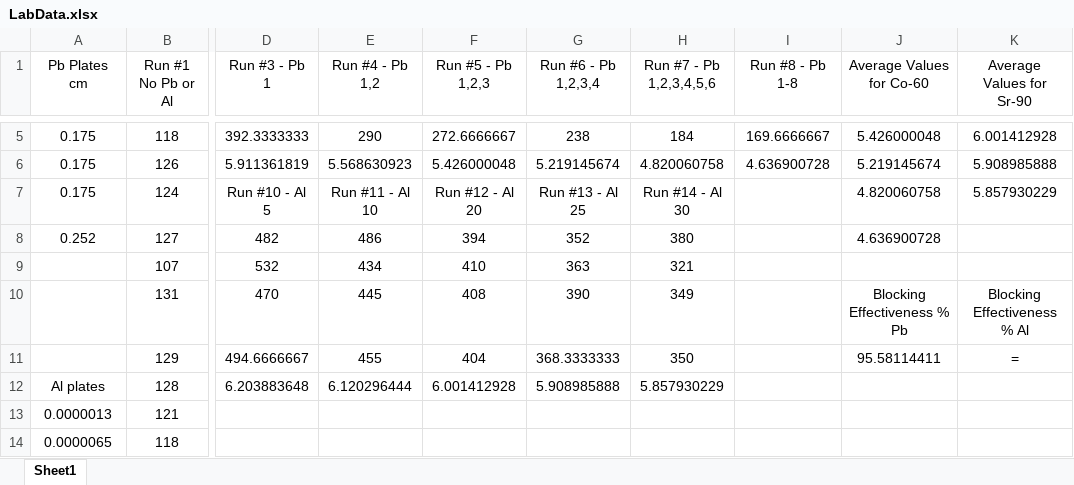
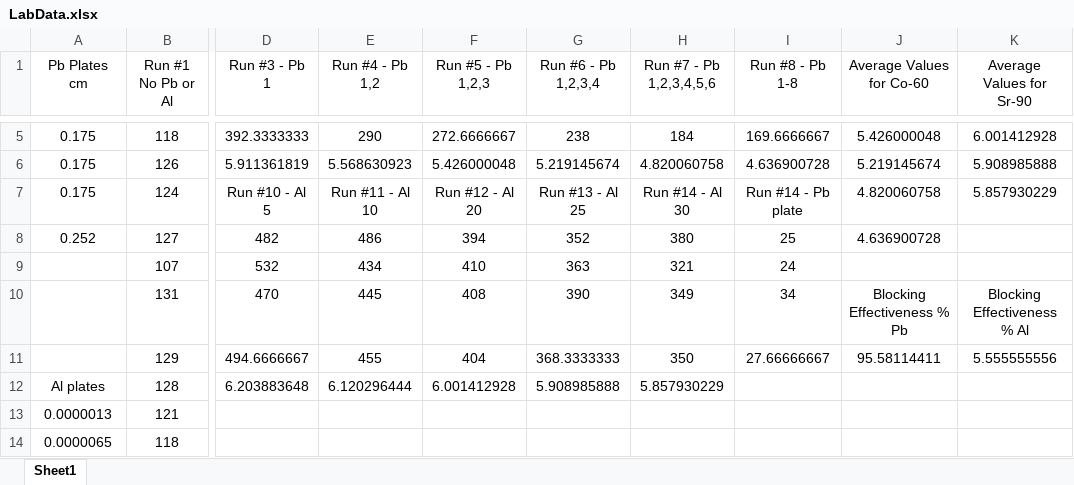
Before and after one commit to starkc1/Fall_2018_Homework, an Excel workbook: PS-250/Radioactivity_Lab/LabData.xlsx, sheet Sheet1, drawn as a sheet; only a part is shown, gaps mark what is left out; values as stored, in another font and other column widths than the file's, no borders; charts and pictures not drawn; the diff names each change by its address in the sheet, - before the commit and + after, or states it on an @@ line.

```diff
--- a/PS-250/Radioactivity_Lab/LabData.xlsx (sheet Sheet1)
+++ b/PS-250/Radioactivity_Lab/LabData.xlsx (sheet Sheet1)
-I7 (Run #8 - Pb 1-8): (empty)
+I7 (Run #8 - Pb 1-8): Run #14 - Pb plate
-I8 (Run #8 - Pb 1-8): (empty)
+I8 (Run #8 - Pb 1-8): 25
-I9 (Run #8 - Pb 1-8): (empty)
+I9 (Run #8 - Pb 1-8): 24
-I10 (Run #8 - Pb 1-8): (empty)
+I10 (Run #8 - Pb 1-8): 34
-I11 (Run #8 - Pb 1-8): (empty)
+I11 (Run #8 - Pb 1-8): 27.66666667
-K11 (Average Values for Sr-90): =
+K11 (Average Values for Sr-90): 5.555555556
```
Also changed, not shown: charts or pictures, 1 other file.
